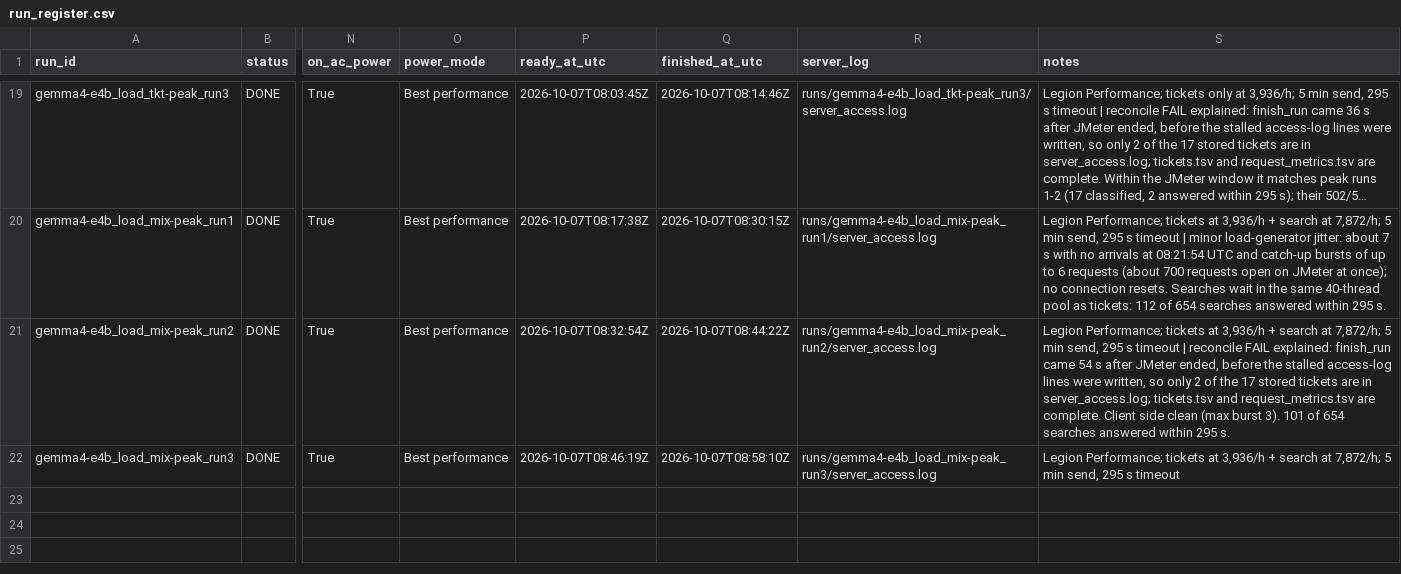
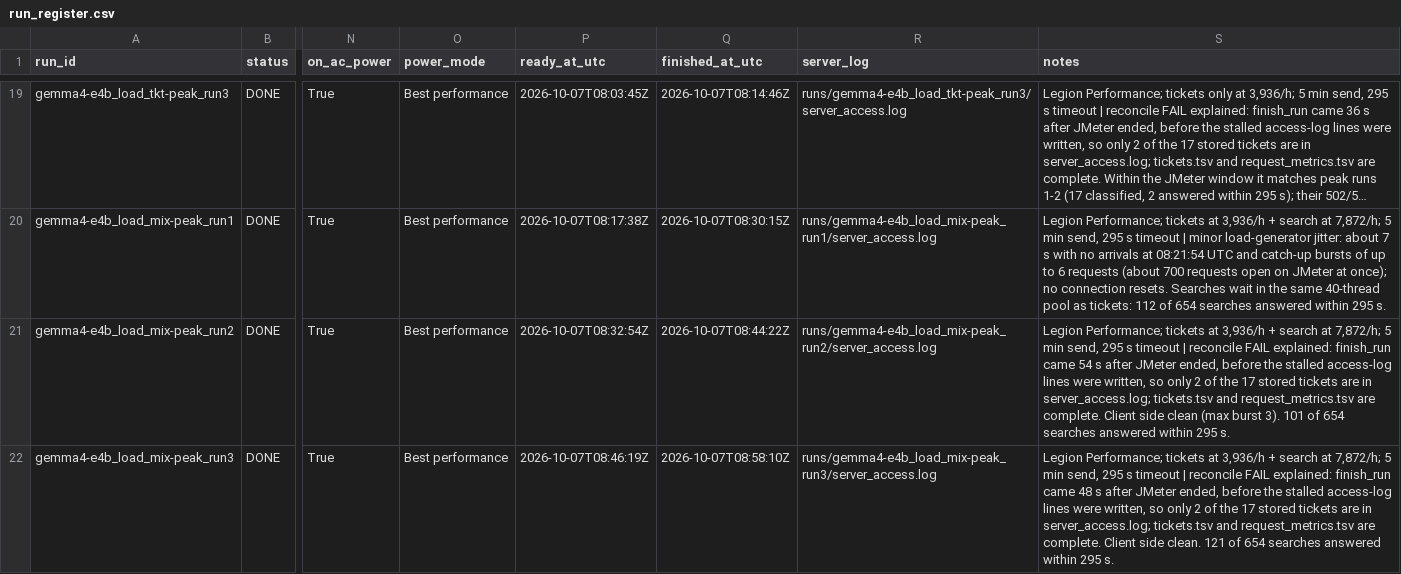
Before and after one commit to 2402801/ICT3113-P2-2, a CSV file: runs/run_register.csv, drawn as a sheet; only a part is shown, gaps mark what is left out; long unchanged cells end in …; the diff names each change by its address in the sheet, - before the commit and + after, or states it on an @@ line.

```diff
--- a/runs/run_register.csv
+++ b/runs/run_register.csv
-S22 (notes): …s timeout
+S22 (notes): …s timeout | reconcile FAIL explained: finish_run came 48 s after JMeter ended, before the stalled access-log lines were written, so only 2 of the 17 stored tickets are in server_access.log; tickets.tsv and request_metrics.tsv are complete. Client side clean. 121 of 654 searches answered within 295 s.
```
